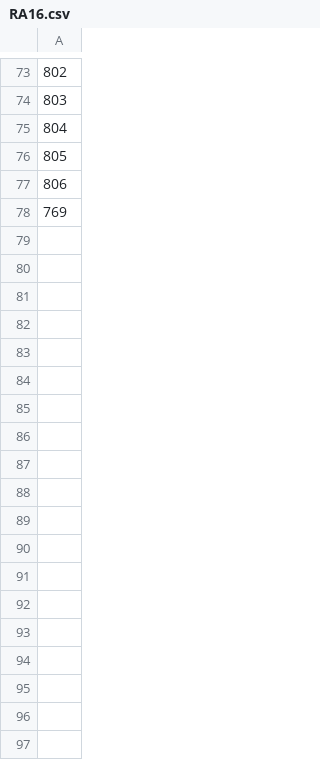
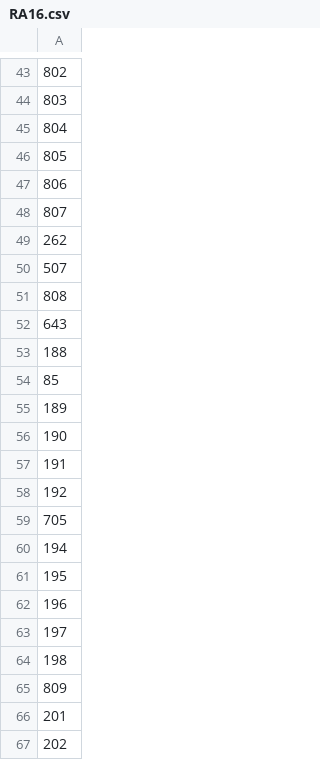
Before and after one commit to JoseAlbertoCarrascoFrancisco/Proyecto_BinniBus, a CSV file: Paradas/RA16.csv, drawn as a sheet; only a part is shown, gaps mark what is left out; addresses are those after the commit; the diff covers the shown part only; the diff names each change by its address in the sheet, - before the commit and + after, or states it on an @@ line.

```diff
--- a/Paradas/RA16.csv
+++ b/Paradas/RA16.csv
-A48: 769
+A48: 807
+row 49: 262
+row 50: 507
+row 51: 808
+row 52: 643
+row 53: 188
+row 54: 85
+row 55: 189
+row 56: 190
+row 57: 191
+row 58: 192
+row 59: 705
+row 60: 194
+row 61: 195
+row 62: 196
+row 63: 197
+row 64: 198
+row 65: 809
+row 66: 201
+row 67: 202
```
Also changed, not shown: 21 added rows, 41 removed rows, 3 moved rows and 12 edited cells elsewhere in this file, Paradas/RA13.csv, Paradas/RA14.csv, 18 other files.
